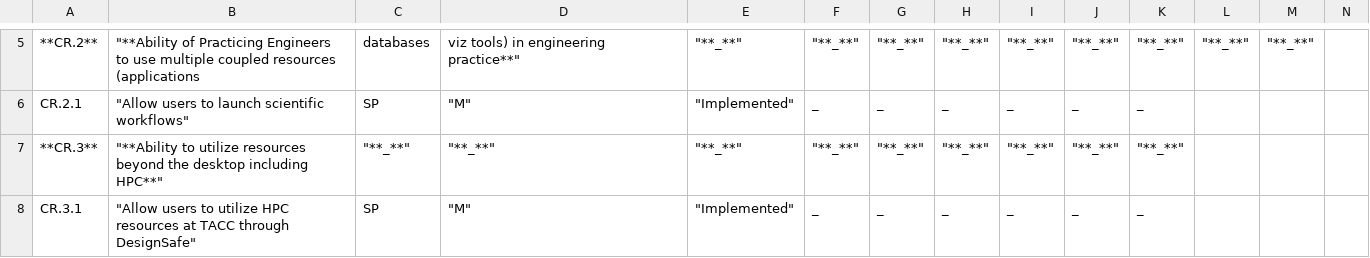
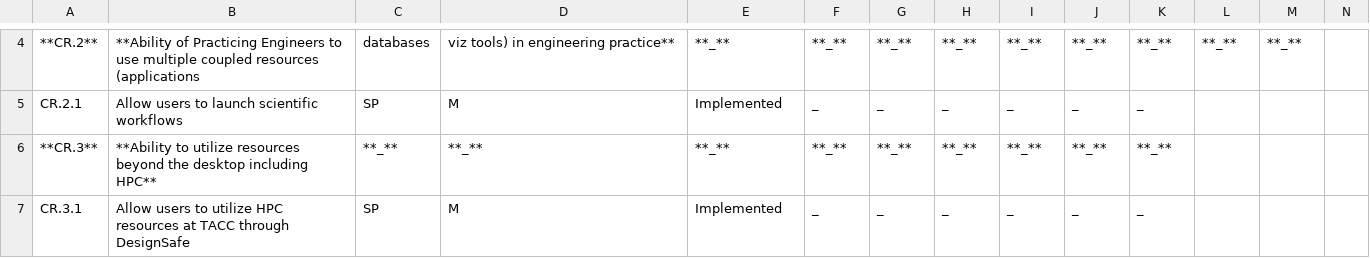
Before and after one commit to NHERI-SimCenter/SimCenterDocumentation, a CSV file: docs/common/reqments/_out/Common.csv, drawn as a sheet; only a part is shown, gaps mark what is left out; addresses are those after the commit; the diff covers the shown part only; the diff names each change by its address in the sheet, - before the commit and + after, or states it on an @@ line.

```diff
--- a/docs/common/reqments/_out/Common.csv
+++ b/docs/common/reqments/_out/Common.csv
-B4: "**Ability of Practicing…
+B4: **Ability of Practicing…
-D4: viz tools) in engineering practice**"
+D4: viz tools) in engineering practice**
-E4: "**_**"
+E4: **_**
-F4: "**_**"
+F4: **_**
-G4: "**_**"
+G4: **_**
-H4: "**_**"
+H4: **_**
-I4: "**_**"
+I4: **_**
-J4: "**_**"
+J4: **_**
-K4: "**_**"
+K4: **_**
-L4: "**_**"
+L4: **_**
-M4: "**_**"
+M4: **_**
-B5: "Allow users to launch scientific workflows"
+B5: Allow users to launch scientific workflows
-D5: "M"
+D5: M
-E5: "Implemented"
+E5: Implemented
-B6: "**Ability to utilize resources beyond the desktop including HPC**"
+B6: **Ability to utilize resources beyond the desktop including HPC**
-C6: "**_**"
+C6: **_**
-D6: "**_**"
+D6: **_**
-E6: "**_**"
+E6: **_**
-F6: "**_**"
+F6: **_**
-G6: "**_**"
+G6: **_**
-H6: "**_**"
+H6: **_**
-I6: "**_**"
+I6: **_**
-J6: "**_**"
+J6: **_**
-K6: "**_**"
+K6: **_**
-B7: "Allow users to utilize HPC resources at TACC through DesignSafe"
+B7: Allow users to utilize HPC resources at TACC through DesignSafe
-D7: "M"
+D7: M
-E7: "Implemented"
+E7: Implemented
```
Also changed, not shown: 1 removed row and 126 edited cells elsewhere in this file.
